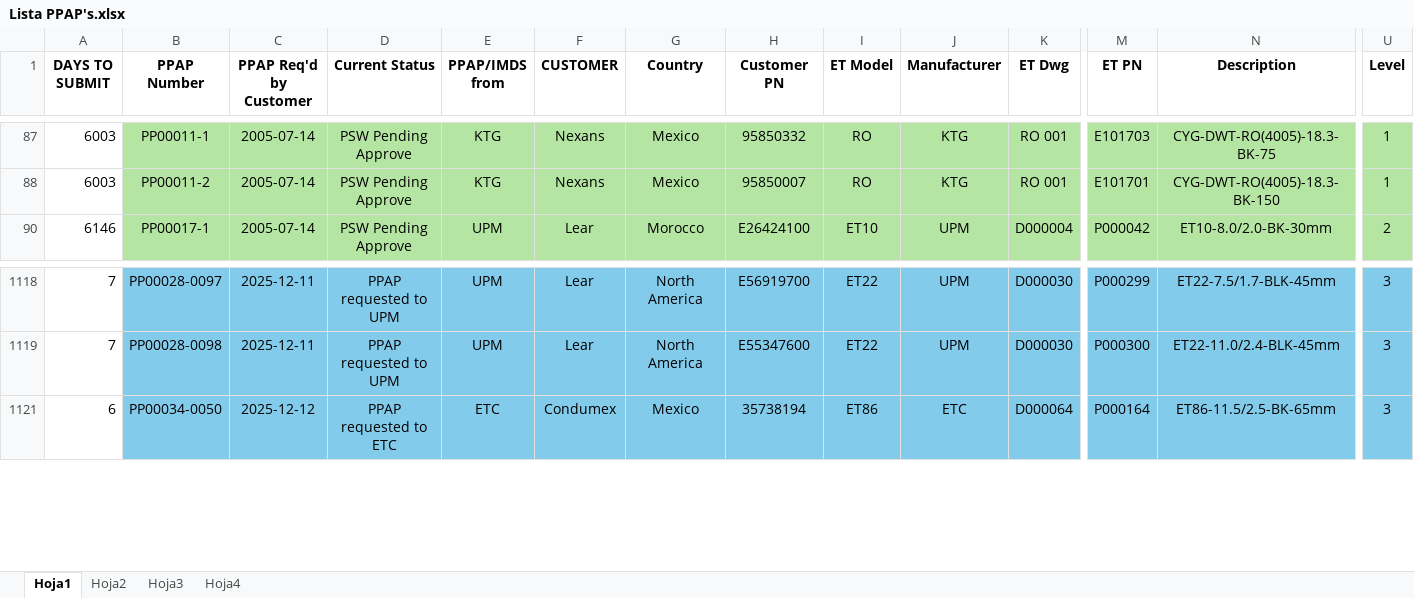
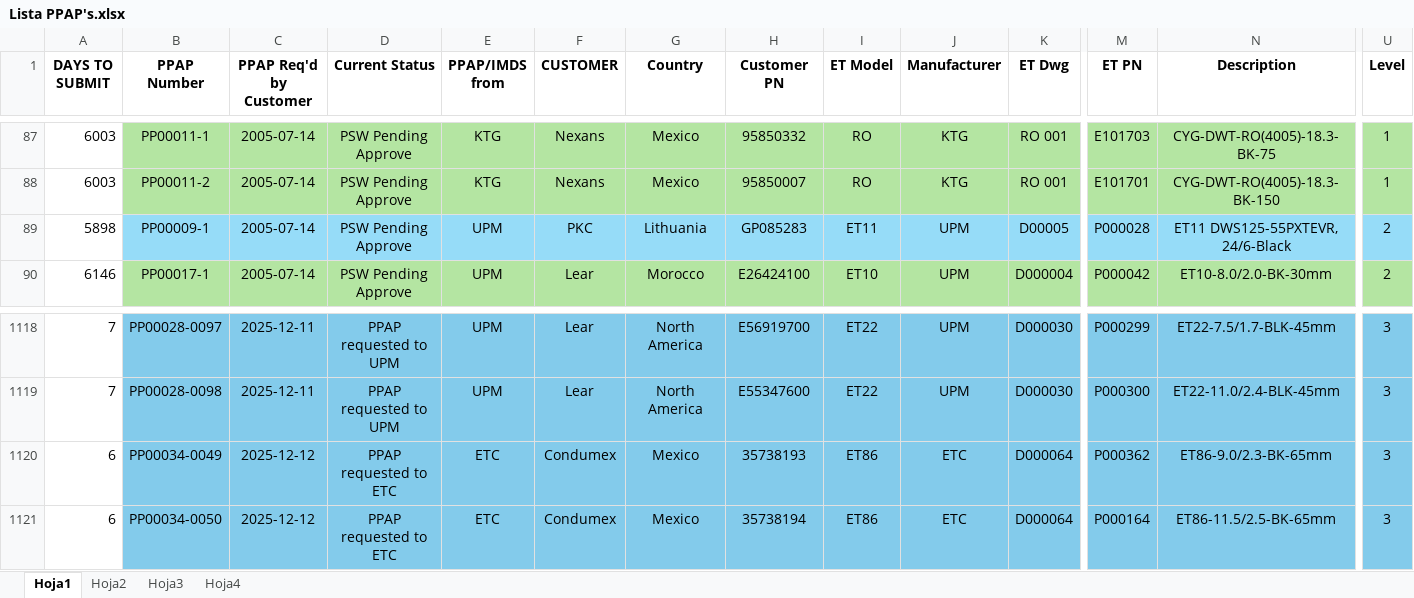
Before and after one commit to Santiago-004/proyecto, an Excel workbook: Lista PPAP's.xlsx, sheet Hoja1, drawn as a sheet; only a part is shown, gaps mark what is left out; values as stored, in another font and other column widths than the file's, no borders; conditional formats not drawn; rows hold the shown columns only; the diff covers the shown part only; the diff names each change by its address in the sheet, - before the commit and + after, or states it on an @@ line.

```diff
--- a/Lista PPAP's.xlsx (sheet Hoja1)
+++ b/Lista PPAP's.xlsx (sheet Hoja1)
@@ row 89 unhidden: 5898 | PP00009-1 | 2005-07-14 | PSW Pending Approve | UPM | PKC | Lithuania | GP085283 | ET11 | UPM | D00005 | P000028 | ET11 DWS125-55PXTEVR, 24/6-Black | 2 @@
@@ row 1120 unhidden: 6 | PP00034-0049 | 2025-12-12 | PPAP requested to ETC | ETC | Condumex | Mexico | 35738193 | ET86 | ETC | D000064 | P000362 | ET86-9.0/2.3-BK-65mm | 3 @@
```
Also changed, not shown: 11 hidden or unhidden rows elsewhere in this sheet, 1 other file.
